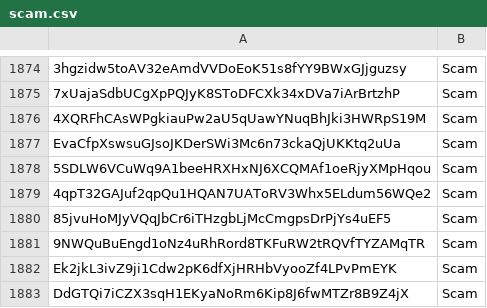
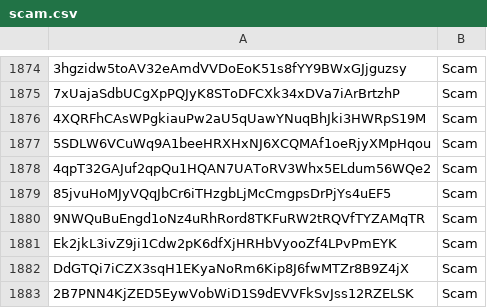
Before and after one commit to wavesplatform/WavesGUI, a CSV file: scam.csv, drawn as a sheet; only a part is shown, gaps mark what is left out; the shorter side is filled out with more unchanged rows; the diff names each change by its address in the sheet, - before the commit and + after, or states it on an @@ line.

Commit message:
Update scam.csv

```diff
--- a/scam.csv
+++ b/scam.csv
-row 1877: EvaCfpXswsuGJsoJKDerSWi3Mc6n73ckaQjUKKtq2uUa | Scam
```
